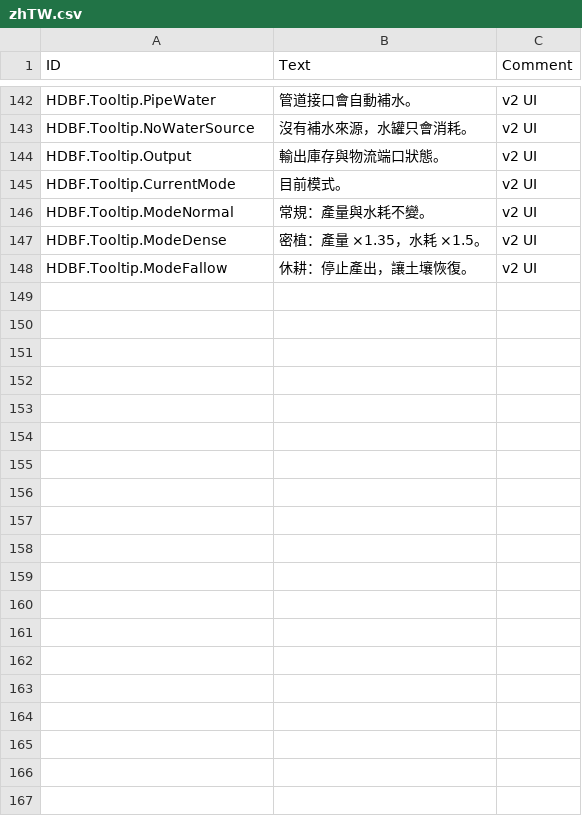
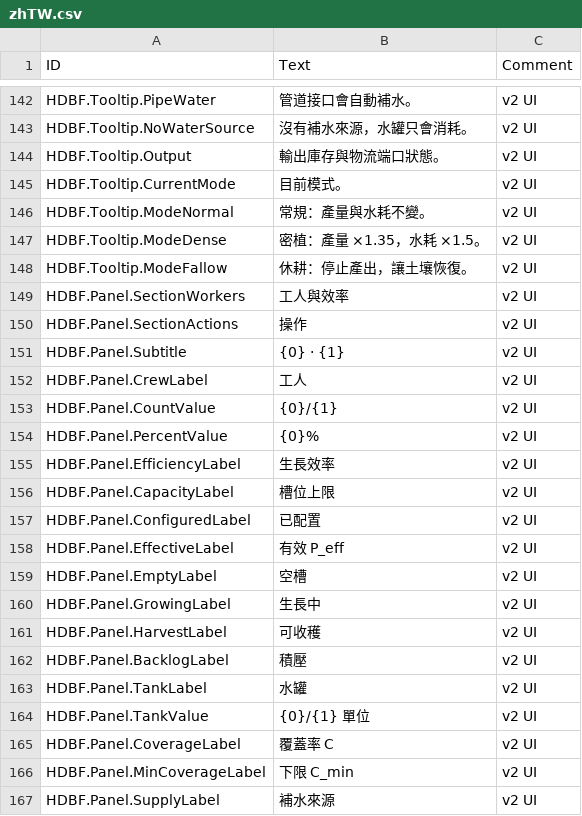
Before and after one commit to stanley-1028/HighDensityBoxFarm, a CSV file: data/Localizations/zhTW.csv, drawn as a sheet; only a part is shown, gaps mark what is left out; the diff covers the shown part only.

```diff
--- a/data/Localizations/zhTW.csv
+++ b/data/Localizations/zhTW.csv
@@ -148 +148,20 @@ HDBF.Tooltip.ModeDense,密植：產量 ×1.35，水耗 ×1.5。,v2 UI
 HDBF.Tooltip.ModeFallow,休耕：停止產出，讓土壤恢復。,v2 UI
+HDBF.Panel.SectionWorkers,工人與效率,v2 UI
+HDBF.Panel.SectionActions,操作,v2 UI
+HDBF.Panel.Subtitle,{0} · {1},v2 UI
+HDBF.Panel.CrewLabel,工人,v2 UI
+HDBF.Panel.CountValue,{0}/{1},v2 UI
+HDBF.Panel.PercentValue,{0}%,v2 UI
+HDBF.Panel.EfficiencyLabel,生長效率,v2 UI
+HDBF.Panel.CapacityLabel,槽位上限,v2 UI
+HDBF.Panel.ConfiguredLabel,已配置,v2 UI
+HDBF.Panel.EffectiveLabel,有效 P_eff,v2 UI
+HDBF.Panel.EmptyLabel,空槽,v2 UI
+HDBF.Panel.GrowingLabel,生長中,v2 UI
+HDBF.Panel.HarvestLabel,可收穫,v2 UI
+HDBF.Panel.BacklogLabel,積壓,v2 UI
+HDBF.Panel.TankLabel,水罐,v2 UI
+HDBF.Panel.TankValue,{0}/{1} 單位,v2 UI
+HDBF.Panel.CoverageLabel,覆蓋率 C,v2 UI
+HDBF.Panel.MinCoverageLabel,下限 C_min,v2 UI
+HDBF.Panel.SupplyLabel,補水來源,v2 UI
```
Also changed, not shown: 19 added rows and 2 edited cells elsewhere in this file, data/Localizations/enUS.csv, data/Localizations/zhCN.csv, 29 other files.
